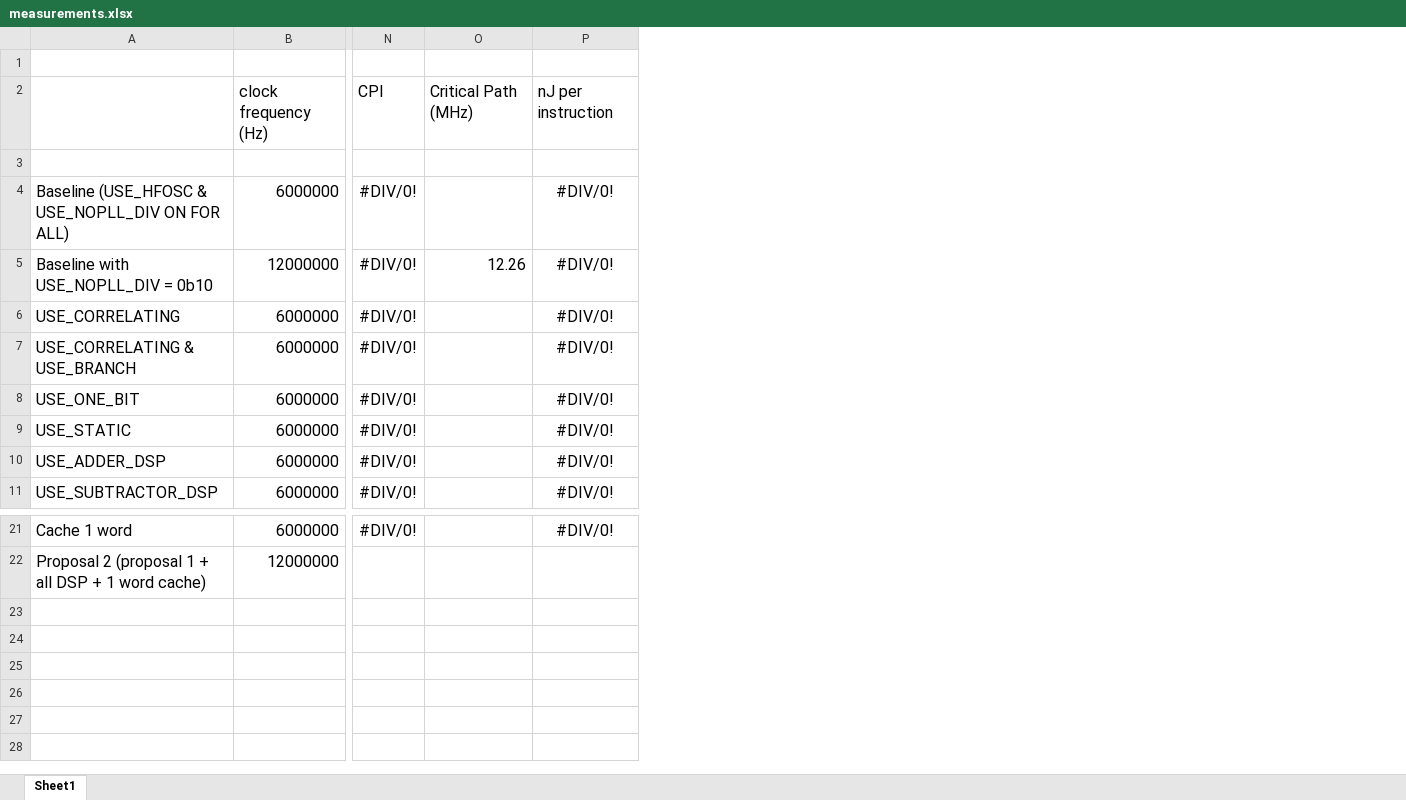
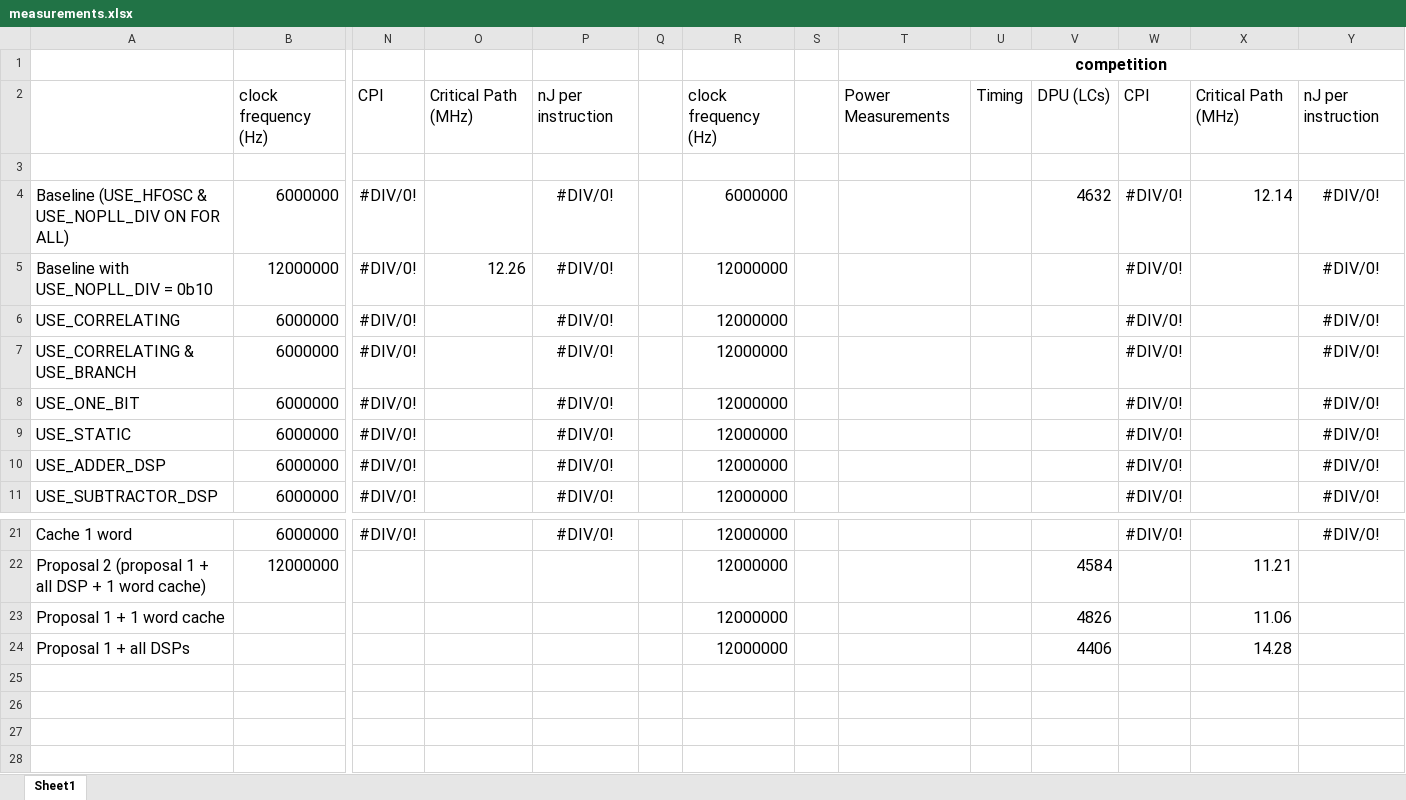
Before and after one commit to suchanekj/f-of-e-tools, an Excel workbook: verilog/hardware/processor/source/measurements.xlsx, sheet Sheet1, drawn as a sheet; only a part is shown, gaps mark what is left out; values as stored, in another font and other column widths than the file's, no borders; conditional formats not drawn; rows hold the shown columns only; the diff names each change by its address in the sheet, - before the commit and + after, or states it on an @@ line.

Commit message:
Added competition DU and critical path measurements

```diff
--- a/verilog/hardware/processor/source/measurements.xlsx (sheet Sheet1)
+++ b/verilog/hardware/processor/source/measurements.xlsx (sheet Sheet1)
+column Q, empty
+column R, rows 2-11: clock frequency (Hz) |  | 6000000 | 12000000 | 12000000 | 12000000 | 12000000 | 12000000 | 12000000 | 12000000; rows 21-24: all 12000000
+column S, empty
+column T, rows 1-2: competition | Power Measurements
+column U, row 2: Timing
+column V, rows 2-4: DPU (LCs) |  | 4632; rows 22-24: 4584 | 4826 | 4406
+column W, rows 2-11: CPI |  | #DIV/0! | #DIV/0! | #DIV/0! | #DIV/0! | #DIV/0! | #DIV/0! | #DIV/0! | #DIV/0!; row 21: #DIV/0!
+column X, rows 2-4: Critical Path (MHz) |  | 12.14; rows 22-24: 11.21 | 11.06 | 14.28
+column Y, rows 2-11: nJ per instruction |  | #DIV/0! | #DIV/0! | #DIV/0! | #DIV/0! | #DIV/0! | #DIV/0! | #DIV/0! | #DIV/0!; row 21: #DIV/0!
-row 23: (empty)
+row 23: Proposal 1 + 1 word cache |  |  |  |  |  | 12000000 |  |  |  | 4826 |  | 11.06
-row 24: (empty)
+row 24: Proposal 1 + all DSPs |  |  |  |  |  | 12000000 |  |  |  | 4406 |  | 14.28
```
